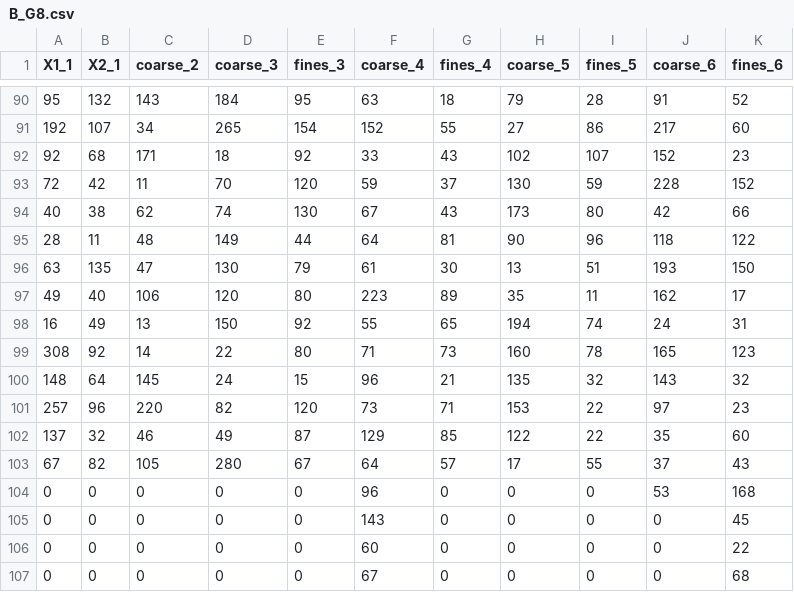
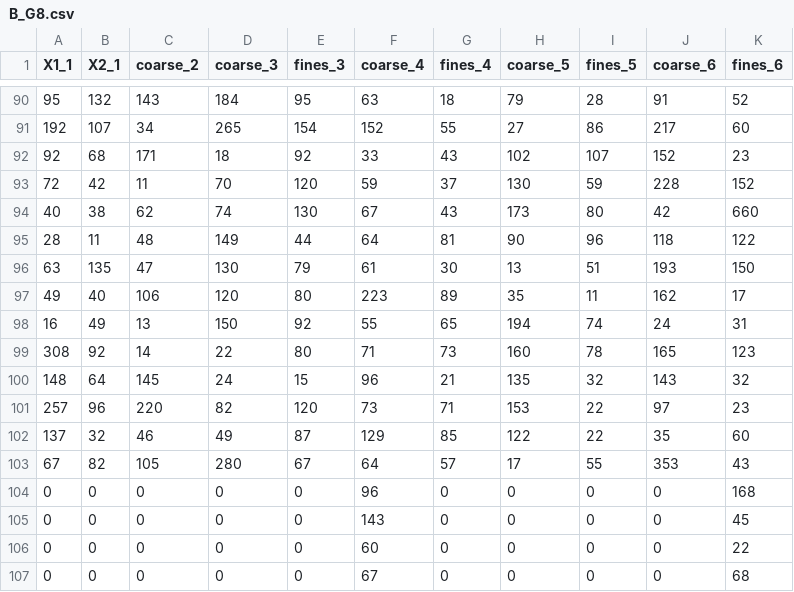
Before and after one commit to hijinks/gs-tools, a CSV file: output/B_G8.csv, drawn as a sheet; only a part is shown, gaps mark what is left out.

```diff
--- a/output/B_G8.csv
+++ b/output/B_G8.csv
@@ -93,3 +93,3 @@ X1_1,X2_1,coarse_2,coarse_3,fines_3,coarse_4,fines_4,coarse_5,fines_5,coarse_6,f
 72,42,11,70,120,59,37,130,59,228,152
-40,38,62,74,130,67,43,173,80,42,66
+40,38,62,74,130,67,43,173,80,42,660
 28,11,48,149,44,64,81,90,96,118,122
@@ -102,4 +102,4 @@ X1_1,X2_1,coarse_2,coarse_3,fines_3,coarse_4,fines_4,coarse_5,fines_5,coarse_6,f
 137,32,46,49,87,129,85,122,22,35,60
-67,82,105,280,67,64,57,17,55,37,43
-0,0,0,0,0,96,0,0,0,53,168
+67,82,105,280,67,64,57,17,55,353,43
+0,0,0,0,0,96,0,0,0,0,168
 0,0,0,0,0,143,0,0,0,0,45
```
Also changed, not shown: output/A_G8.csv, output/C_G8.csv, 35 other files.
